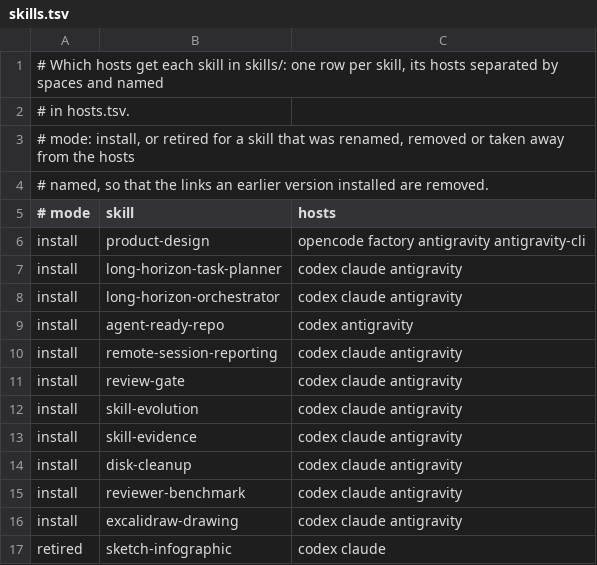
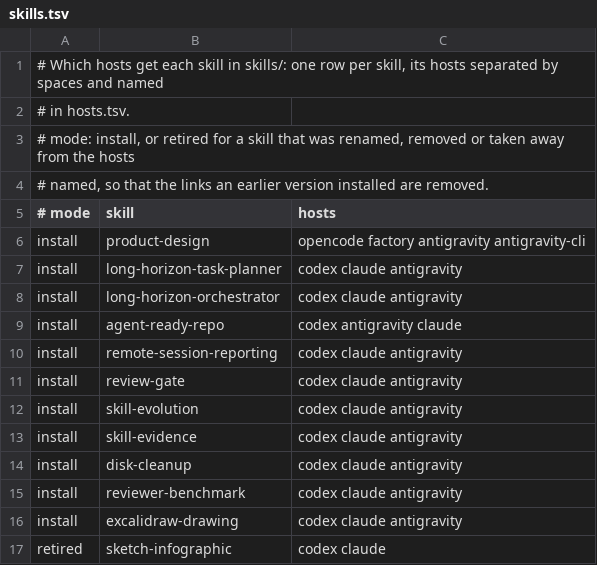
Before and after one commit to kristianbonnici/agent-skills, a TSV file: install/skills.tsv, drawn as a sheet.

Commit message:
feat(install): Claude Code gets agent-ready-repo too, as Codex and Antigravity do

```diff
--- a/install/skills.tsv
+++ b/install/skills.tsv
@@ -8,3 +8,3 @@ install	long-horizon-task-planner	codex claude antigravity
 install	long-horizon-orchestrator	codex claude antigravity
-install	agent-ready-repo	codex antigravity
+install	agent-ready-repo	codex antigravity claude
 install	remote-session-reporting	codex claude antigravity
```
Also changed, not shown: 1 other file.
